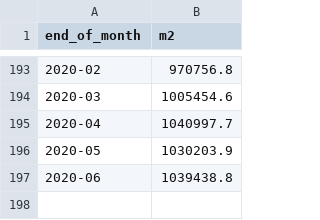
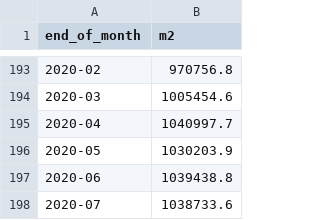
Before and after one commit to danielkhoo/cron-to-csv, a CSV file: data/m2.csv, drawn as a sheet; only a part is shown, gaps mark what is left out.

```diff
--- a/data/m2.csv
+++ b/data/m2.csv
@@ -197 +197,2 @@ end_of_month,m2
 2020-06,1039438.8
+2020-07,1038733.6
```
